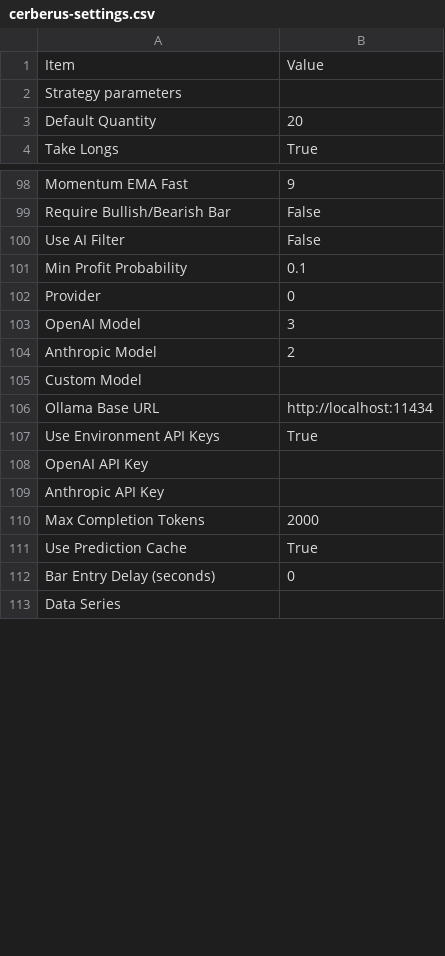
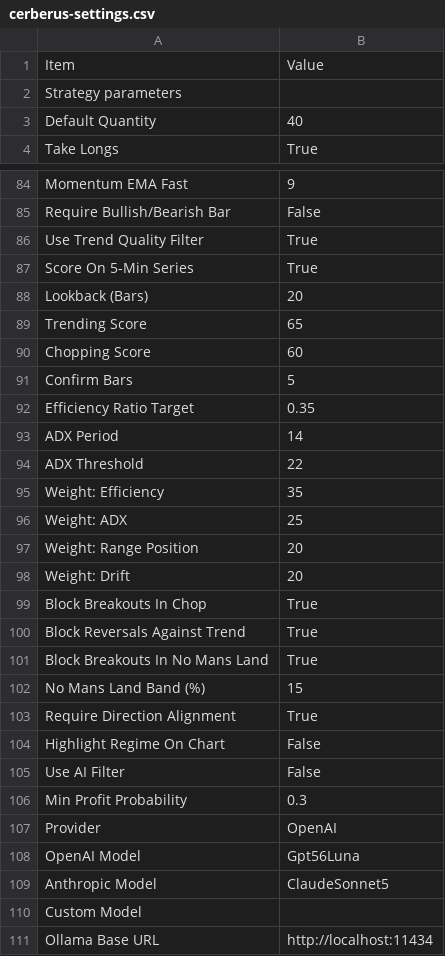
Before and after one commit to FluxTradeLLC/fluxtradenet-next, a CSV file: public/settings/cerberus-settings.csv, drawn as a sheet; only a part is shown, gaps mark what is left out; the shorter side is filled out with more unchanged rows; the diff covers the shown part only.

```diff
--- a/public/settings/cerberus-settings.csv
+++ b/public/settings/cerberus-settings.csv
@@ -2,3 +2,3 @@ Item,Value,
 Strategy parameters,,
-Default Quantity,20,
+Default Quantity,40,
 Take Longs,True,
@@ -99,7 +85,26 @@ Momentum EMA Fast,9,
 Require Bullish/Bearish Bar,False,
+Use Trend Quality Filter,True,
+Score On 5-Min Series,True,
+Lookback (Bars),20,
+Trending Score,65,
+Chopping Score,60,
+Confirm Bars,5,
+Efficiency Ratio Target,0.35,
+ADX Period,14,
+ADX Threshold,22,
+Weight: Efficiency,35,
+Weight: ADX,25,
+Weight: Range Position,20,
+Weight: Drift,20,
+Block Breakouts In Chop,True,
+Block Reversals Against Trend,True,
+Block Breakouts In No Mans Land,True,
+No Mans Land Band (%),15,
+Require Direction Alignment,True,
+Highlight Regime On Chart,False,
 Use AI Filter,False,
-Min Profit Probability,0.1,
-Provider,0,
-OpenAI Model,3,
-Anthropic Model,2,
+Min Profit Probability,0.3,
+Provider,OpenAI,
+OpenAI Model,Gpt56Luna,
+Anthropic Model,ClaudeSonnet5,
 Custom Model,,
```
Also changed, not shown: 1 added row, 15 removed rows and 23 edited cells elsewhere in this file, public/backtests/cerberus.csv, 6 other files.
